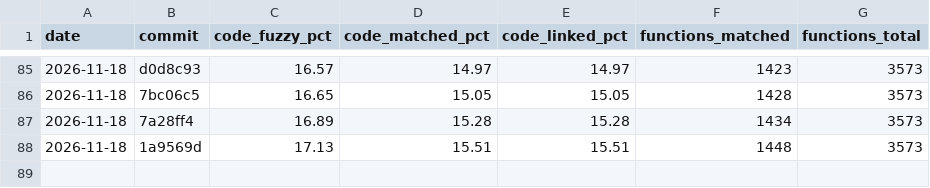
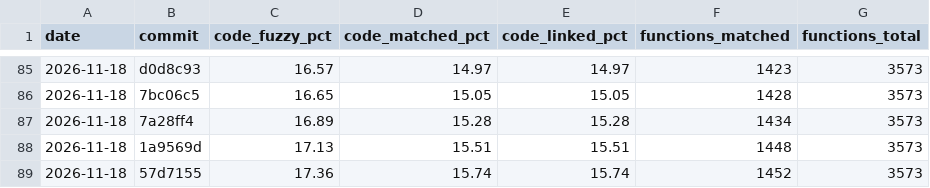
Before and after one commit to YggdrasziI/mhfu-decomp, a CSV file: progress/ULES01213/history.csv, drawn as a sheet; only a part is shown, gaps mark what is left out; the diff names each change by its address in the sheet, - before the commit and + after, or states it on an @@ line.

Commit message:
Progress: 1452 functions

```diff
--- a/progress/ULES01213/history.csv
+++ b/progress/ULES01213/history.csv
+row 89: 2026-11-18 | 57d7155 | 17.36 | 15.74 | 15.74 | 1452 | 3573
```
Also changed, not shown: 4 other files.
